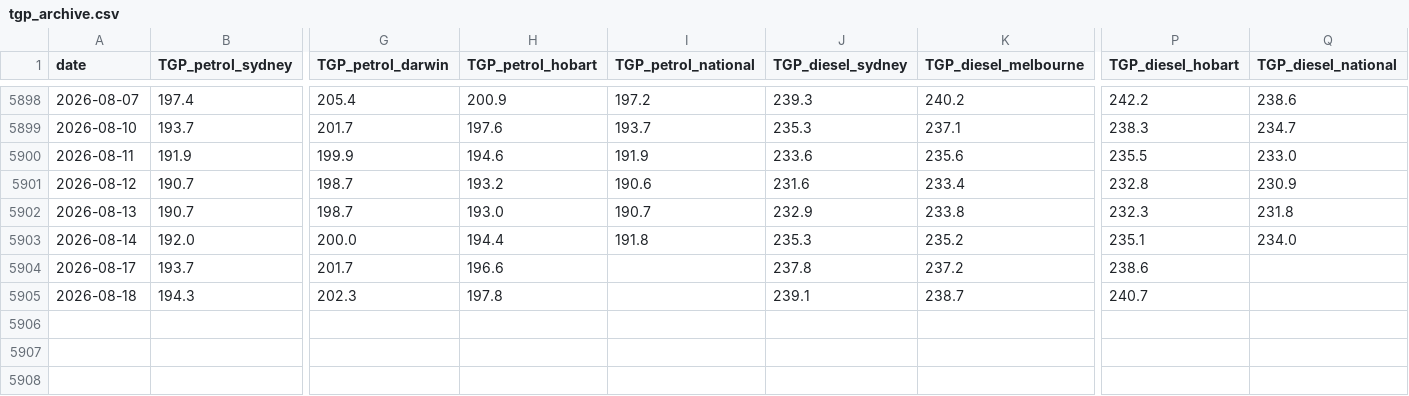
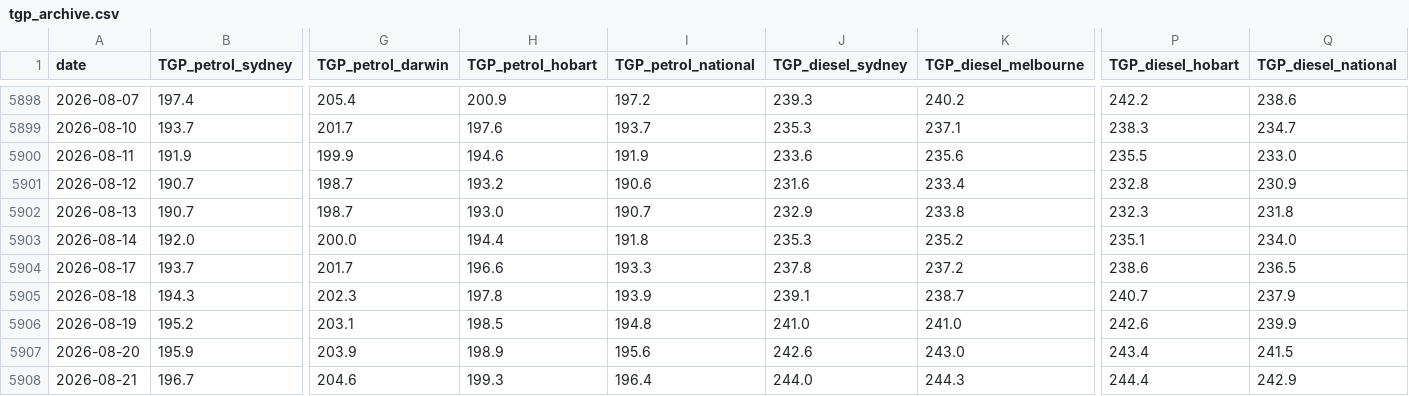
Before and after one commit to mhs795/au-fuel-prices, a CSV file: work/petrol/tgp_archive.csv, drawn as a sheet; only a part is shown, gaps mark what is left out; rows hold the shown columns only; the diff names each change by its address in the sheet, - before the commit and + after, or states it on an @@ line.

Commit message:
terminal gate price archive: 1 change(s) to 2026-08-21

```diff
--- a/work/petrol/tgp_archive.csv
+++ b/work/petrol/tgp_archive.csv
-I5904 (TGP_petrol_national): (empty)
+I5904 (TGP_petrol_national): 193.3
-Q5904 (TGP_diesel_national): (empty)
+Q5904 (TGP_diesel_national): 236.5
-I5905 (TGP_petrol_national): (empty)
+I5905 (TGP_petrol_national): 193.9
-Q5905 (TGP_diesel_national): (empty)
+Q5905 (TGP_diesel_national): 237.9
+row 5906: 2026-08-19 | 195.2 | 203.1 | 198.5 | 194.8 | 241.0 | 241.0 | 242.6 | 239.9
+row 5907: 2026-08-20 | 195.9 | 203.9 | 198.9 | 195.6 | 242.6 | 243.0 | 243.4 | 241.5
+row 5908: 2026-08-21 | 196.7 | 204.6 | 199.3 | 196.4 | 244.0 | 244.3 | 244.4 | 242.9
```
